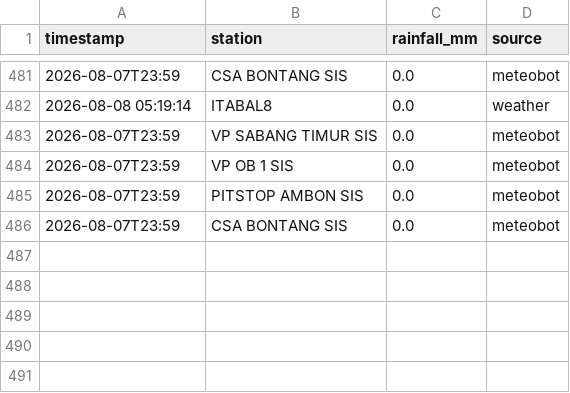
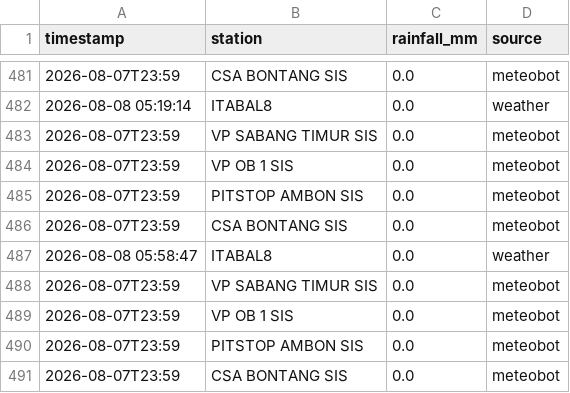
Before and after one commit to petraadinda29/culvert-rainfall-monitor, a CSV file: data/rainfall/rainfall_2026_08.csv, drawn as a sheet; only a part is shown, gaps mark what is left out.

```diff
--- a/data/rainfall/rainfall_2026_08.csv
+++ b/data/rainfall/rainfall_2026_08.csv
@@ -486 +486,6 @@ timestamp,station,rainfall_mm,source
 2026-08-07T23:59,CSA BONTANG SIS,0.0,meteobot
+2026-08-08 05:58:47,ITABAL8,0.0,weather
+2026-08-07T23:59,VP SABANG TIMUR SIS,0.0,meteobot
+2026-08-07T23:59,VP OB 1 SIS,0.0,meteobot
+2026-08-07T23:59,PITSTOP AMBON SIS,0.0,meteobot
+2026-08-07T23:59,CSA BONTANG SIS,0.0,meteobot
```
Also changed, not shown: data/culvert_status/culvert_status_2026_08.csv, 2 other files.
